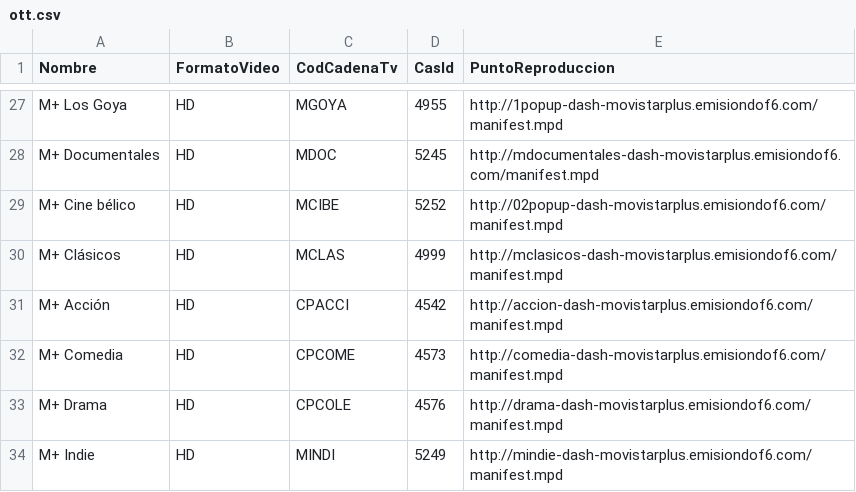
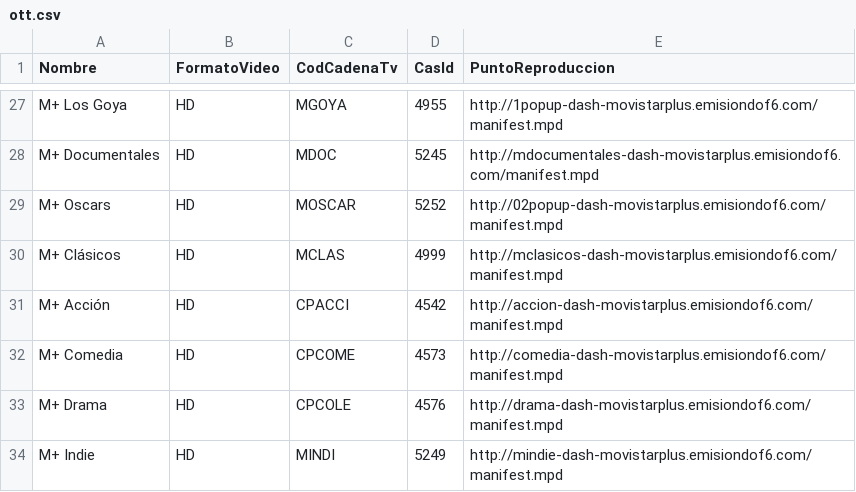
Before and after one commit to 1YZTOOAr/Mfeed, a CSV file: ott.csv, drawn as a sheet; only a part is shown, gaps mark what is left out.

```diff
--- a/ott.csv
+++ b/ott.csv
@@ -28,3 +28,3 @@ M+ Los Goya,HD,MGOYA,4955,http://1popup-dash-movistarplus.emisiondof6.com/manife
 M+ Documentales,HD,MDOC,5245,http://mdocumentales-dash-movistarplus.emisiondof6.com/manifest.mpd
-M+ Cine bélico,HD,MCIBE,5252,http://02popup-dash-movistarplus.emisiondof6.com/manifest.mpd
+M+ Oscars,HD,MOSCAR,5252,http://02popup-dash-movistarplus.emisiondof6.com/manifest.mpd
 M+ Clásicos,HD,MCLAS,4999,http://mclasicos-dash-movistarplus.emisiondof6.com/manifest.mpd
```
Also changed, not shown: difusion.csv.
